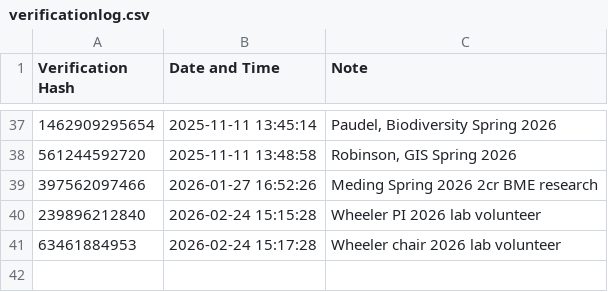
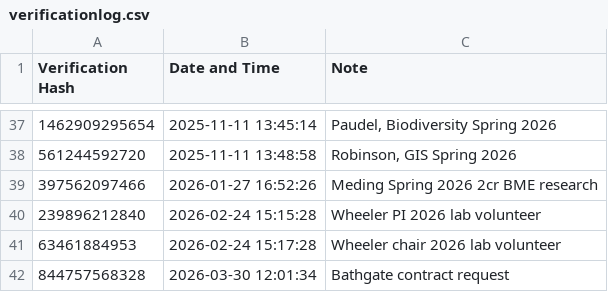
Before and after one commit to dmkahler/e-signature, a CSV file: verificationlog.csv, drawn as a sheet; only a part is shown, gaps mark what is left out; the diff names each change by its address in the sheet, - before the commit and + after, or states it on an @@ line.

```diff
--- a/verificationlog.csv
+++ b/verificationlog.csv
+row 42: 844757568328 | 2026-03-30 12:01:34 | Bathgate contract request
```
Also changed, not shown: 1 other file.
